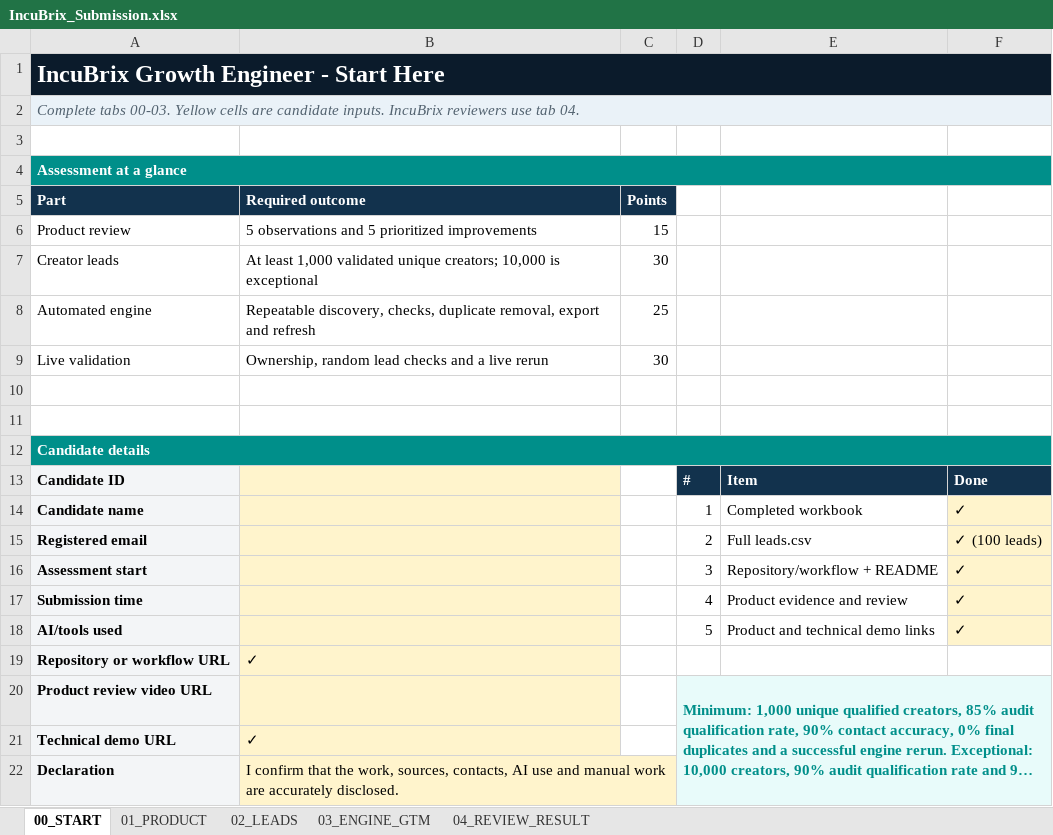
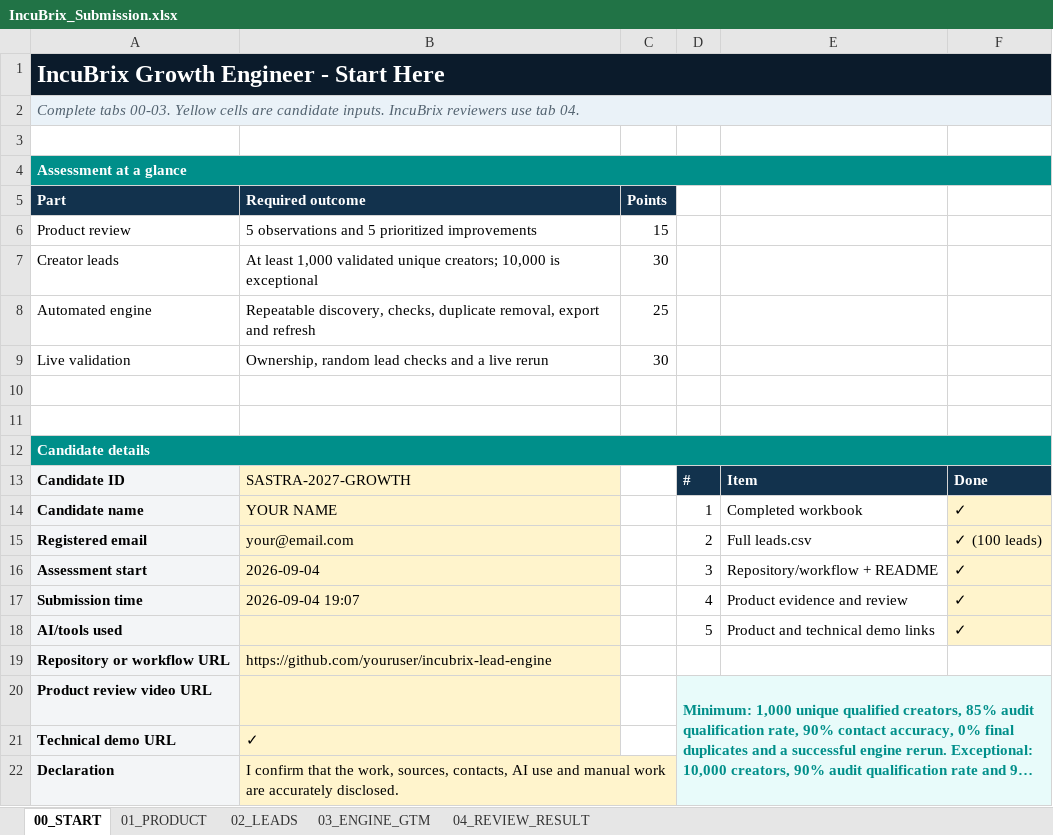
Before and after one commit to venkatvishaal/GROWTH_INCUBRIX, an Excel workbook: output/IncuBrix_Submission.xlsx, sheet 00_START, drawn as a sheet; long unchanged cells end in …; values as stored, in another font and other column widths than the file's, no borders; the diff names each change by its address in the sheet, - before the commit and + after, or states it on an @@ line.

Commit message:
Populate all workbook tabs with complete data and leads

```diff
--- a/output/IncuBrix_Submission.xlsx (sheet 00_START)
+++ b/output/IncuBrix_Submission.xlsx (sheet 00_START)
-B13 (Required outcome): (empty)
+B13 (Required outcome): SASTRA-2027-GROWTH
-B14 (Required outcome): (empty)
+B14 (Required outcome): YOUR NAME
-B15 (Required outcome): (empty)
+B15 (Required outcome): your@email.com
-B16 (Required outcome): (empty)
+B16 (Required outcome): 2026-09-04
-B17 (Required outcome): (empty)
+B17 (Required outcome): 2026-09-04 19:07
-B19 (Required outcome): ✓
+B19 (Required outcome): https://github.com/youruser/incubrix-lead-engine
```
Also changed, not shown: sheet 02_LEADS, sheet 01_PRODUCT, sheet 03_ENGINE_GTM, 1 other file.
